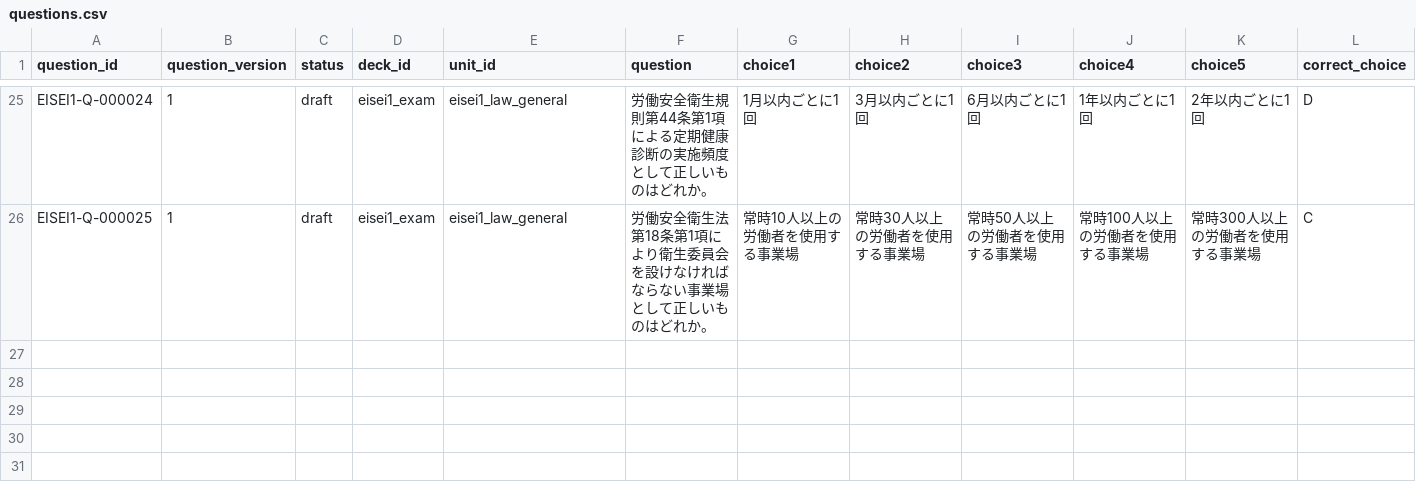
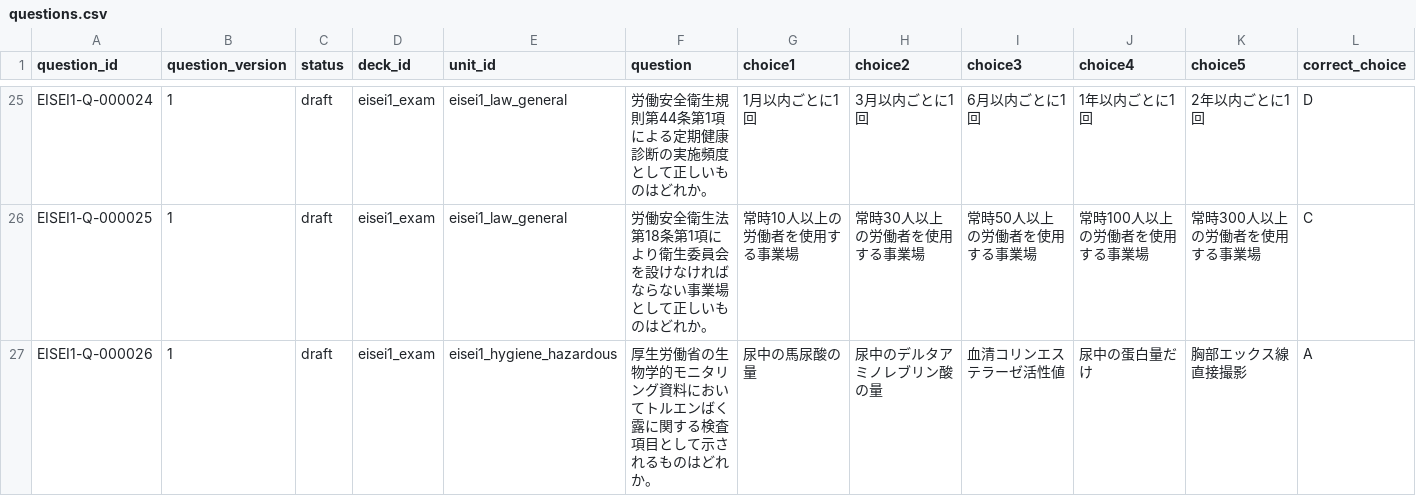
Before and after one commit to Komadeki/health-quiz-app, a CSV file: question_banks/eisei1/authoring/questions.csv, drawn as a sheet; only a part is shown, gaps mark what is left out; rows hold the shown columns only; the diff covers the shown part only; the diff names each change by its address in the sheet, - before the commit and + after, or states it on an @@ line.

Commit message:
Integrate Eisei1 B12 hygiene questions

```diff
--- a/question_banks/eisei1/authoring/questions.csv
+++ b/question_banks/eisei1/authoring/questions.csv
+row 27: EISEI1-Q-000026 | 1 | draft | eisei1_exam | eisei1_hygiene_hazardous | 厚生労働省の生物学的モニタリング資料においてトルエンばく露に関する検査項目として示されるものはどれか。 | 尿中の馬尿酸の量 | 尿中のデルタアミノレブリン酸の量 | 血清コリンエステラーゼ活性値 | 尿中の蛋白量だけ | 胸部エックス線直接撮影 | A
```
Also changed, not shown: 2 added rows elsewhere in this file, question_banks/eisei1/authoring/batches/batch_012/candidates.csv, question_banks/eisei1/authoring/question_id_registry.csv, 7 other files.
